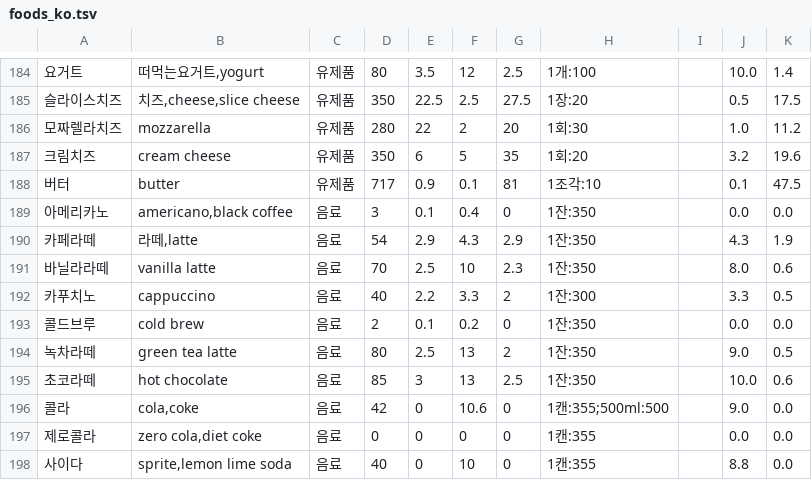
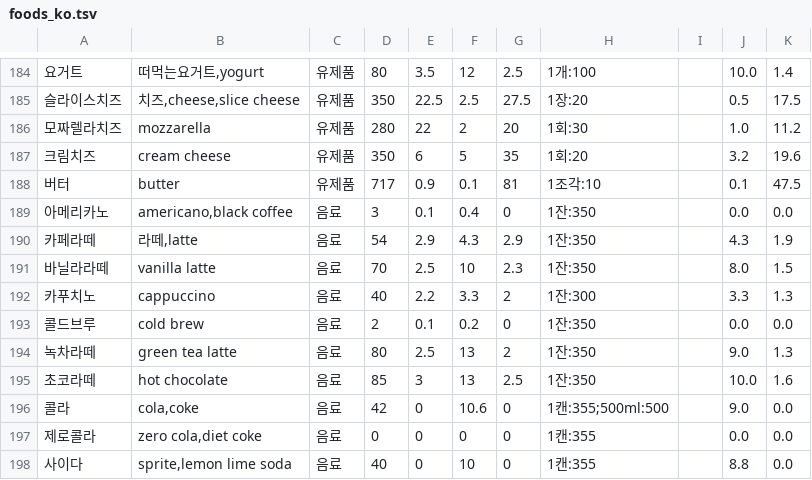
Before and after one commit to dydwn1003/workout, a TSV file: data/foods_ko.tsv, drawn as a sheet; only a part is shown, gaps mark what is left out; the diff names each change by its address in the sheet, - before the commit and + after, or states it on an @@ line.

```diff
--- a/data/foods_ko.tsv
+++ b/data/foods_ko.tsv
-K191: 0.6
+K191: 1.5
-K192: 0.5
+K192: 1.3
-K194: 0.5
+K194: 1.3
-K195: 0.6
+K195: 1.6
```
Also changed, not shown: 12 other files.
